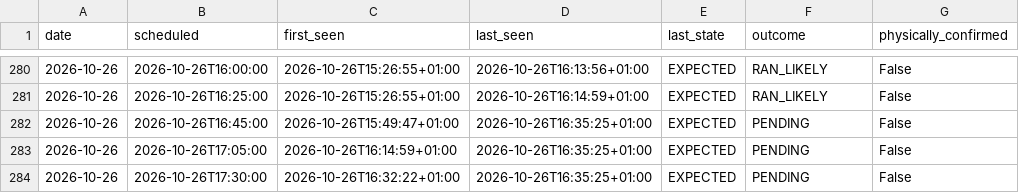
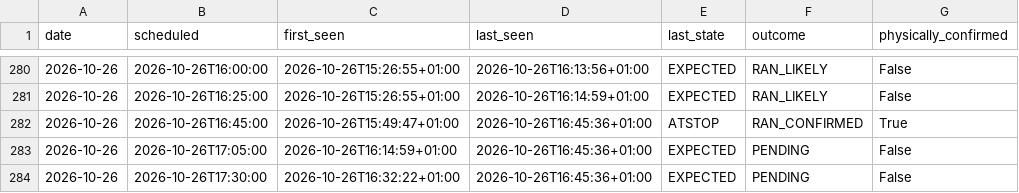
Before and after one commit to johanna86-sudo/sl-516-logg, a CSV file: data/afternoon/summary.csv, drawn as a sheet; only a part is shown, gaps mark what is left out.

```diff
--- a/data/afternoon/summary.csv
+++ b/data/afternoon/summary.csv
@@ -281,4 +281,4 @@ date,scheduled,first_seen,last_seen,last_state,outcome,physically_confirmed
 2026-10-26,2026-10-26T16:25:00,2026-10-26T15:26:55+01:00,2026-10-26T16:14:59+01:00,EXPECTED,RAN_LIKELY,False
-2026-10-26,2026-10-26T16:45:00,2026-10-26T15:49:47+01:00,2026-10-26T16:35:25+01:00,EXPECTED,PENDING,False
-2026-10-26,2026-10-26T17:05:00,2026-10-26T16:14:59+01:00,2026-10-26T16:35:25+01:00,EXPECTED,PENDING,False
-2026-10-26,2026-10-26T17:30:00,2026-10-26T16:32:22+01:00,2026-10-26T16:35:25+01:00,EXPECTED,PENDING,False
+2026-10-26,2026-10-26T16:45:00,2026-10-26T15:49:47+01:00,2026-10-26T16:45:36+01:00,ATSTOP,RAN_CONFIRMED,True
+2026-10-26,2026-10-26T17:05:00,2026-10-26T16:14:59+01:00,2026-10-26T16:45:36+01:00,EXPECTED,PENDING,False
+2026-10-26,2026-10-26T17:30:00,2026-10-26T16:32:22+01:00,2026-10-26T16:45:36+01:00,EXPECTED,PENDING,False
```
Also changed, not shown: data/afternoon/raw/2026-10-26.csv.
